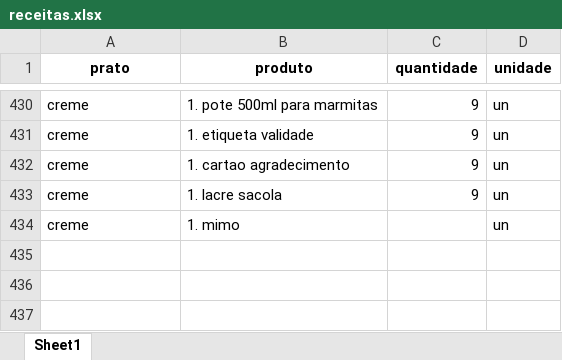
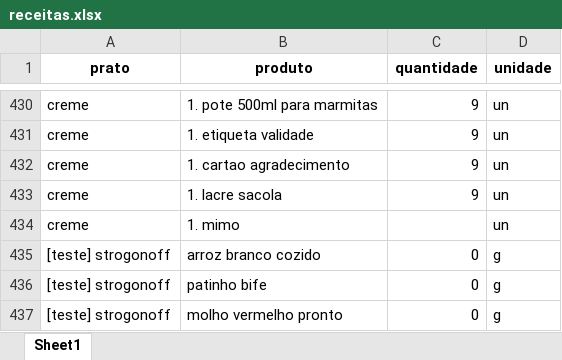
Before and after one commit to matheus-stick/ambiente_virtual, an Excel workbook: data/receitas.xlsx, sheet Sheet1, drawn as a sheet; only a part is shown, gaps mark what is left out; values as stored, in another font and other column widths than the file's, no borders; the diff names each change by its address in the sheet, - before the commit and + after, or states it on an @@ line.

```diff
--- a/data/receitas.xlsx (sheet Sheet1)
+++ b/data/receitas.xlsx (sheet Sheet1)
+row 435: [teste] strogonoff | arroz branco cozido | 0 | g
+row 436: [teste] strogonoff | patinho bife | 0 | g
+row 437: [teste] strogonoff | molho vermelho pronto | 0 | g
```
Also changed, not shown: data/estoque_inicial.xlsx, 3 other files.
